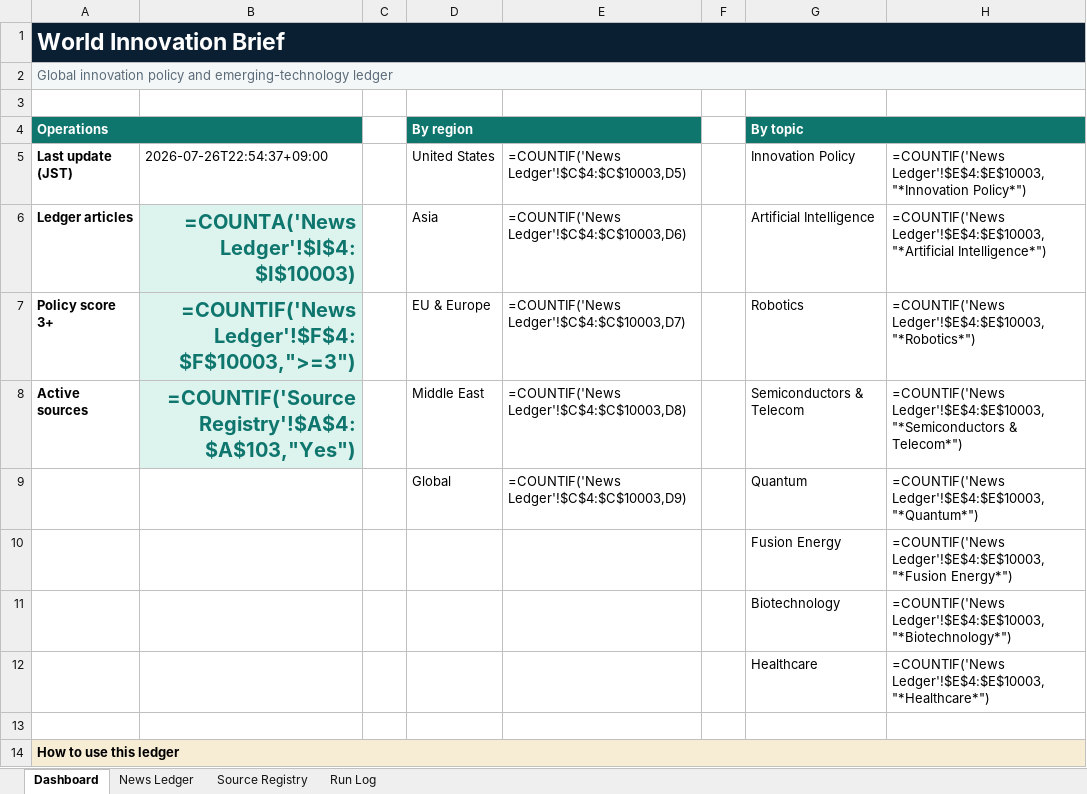
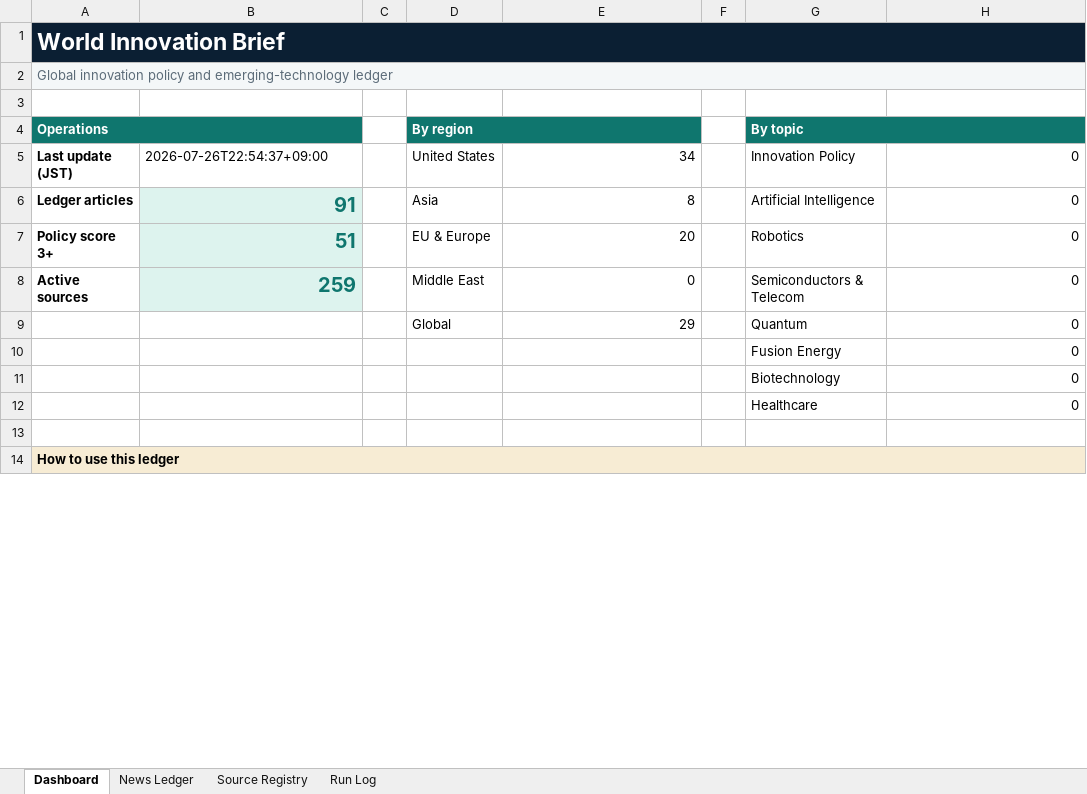
Before and after one commit to yagiharuka/innovation-news, an Excel workbook: docs/innovation_news_ledger.xlsx, sheet Dashboard, drawn as a sheet; only a part is shown; values as stored, in another font and other column widths than the file's, no borders; formulas without a stored value are shown as written; the diff names each change by its address in the sheet, - before the commit and + after, or states it on an @@ line.

```diff
--- a/docs/innovation_news_ledger.xlsx (sheet Dashboard)
+++ b/docs/innovation_news_ledger.xlsx (sheet Dashboard)
-E5: =COUNTIF('News Ledger'!$C$4:$C$10003,D5)
+E5: 34
-H5: =COUNTIF('News Ledger'!$E$4:$E$10003,"*Innovation Policy*")
+H5: 0
-B6: =COUNTA('News Ledger'!$I$4:$I$10003)
+B6: 91
-E6: =COUNTIF('News Ledger'!$C$4:$C$10003,D6)
+E6: 8
-H6: =COUNTIF('News Ledger'!$E$4:$E$10003,"*Artificial Intelligence*")
+H6: 0
-B7: =COUNTIF('News Ledger'!$F$4:$F$10003,">=3")
+B7: 51
-E7: =COUNTIF('News Ledger'!$C$4:$C$10003,D7)
+E7: 20
-H7: =COUNTIF('News Ledger'!$E$4:$E$10003,"*Robotics*")
+H7: 0
-B8: =COUNTIF('Source Registry'!$A$4:$A$103,"Yes")
+B8: 259
-E8: =COUNTIF('News Ledger'!$C$4:$C$10003,D8)
+E8: 0
-H8: =COUNTIF('News Ledger'!$E$4:$E$10003,"*Semiconductors & Telecom*")
+H8: 0
-E9: =COUNTIF('News Ledger'!$C$4:$C$10003,D9)
+E9: 29
-H9: =COUNTIF('News Ledger'!$E$4:$E$10003,"*Quantum*")
+H9: 0
-H10: =COUNTIF('News Ledger'!$E$4:$E$10003,"*Fusion Energy*")
+H10: 0
-H11: =COUNTIF('News Ledger'!$E$4:$E$10003,"*Biotechnology*")
+H11: 0
-H12: =COUNTIF('News Ledger'!$E$4:$E$10003,"*Healthcare*")
+H12: 0
```
Also changed, not shown: sheet Source Registry, assets/innovation_news_ledger_template.xlsx, 5 other files.
